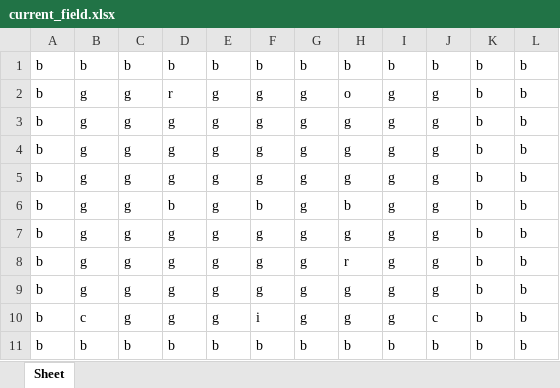
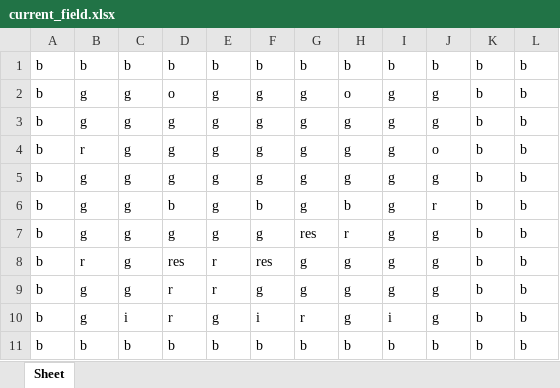
Before and after one commit to ArgoNeon/Storehouse, an Excel workbook: current_field.xlsx, sheet Sheet, drawn as a sheet; values as stored, in another font and other column widths than the file's, no borders; removed rows and columns are numbered as before the commit, all else as after; the diff names each change by its address in the sheet, - before the commit and + after, or states it on an @@ line.

```diff
--- a/current_field.xlsx (sheet Sheet)
+++ b/current_field.xlsx (sheet Sheet)
-D2: r
+D2: o
+row 4: b | r | g | g | g | g | g | g | g | o | b | b
-row 5: b | g | g | g | g | g | g | g | g | g | b | b
-J6: g
+J6: r
-G7: g
+G7: res
-H7: g
+H7: r
-B8: g
+B8: r
-D8: g
+D8: res
-E8:E9: g
+E8:E9: r
-F8: g
+F8: res
-H8: r
+H8: g
-D9:D10: g
+D9:D10: r
-B10: c
+B10: g
-C10: g
+C10: i
-G10: g
+G10: r
-I10: g
+I10: i
-J10: c
+J10: g
```
Also changed, not shown: field.xlsx, 5 other files.
